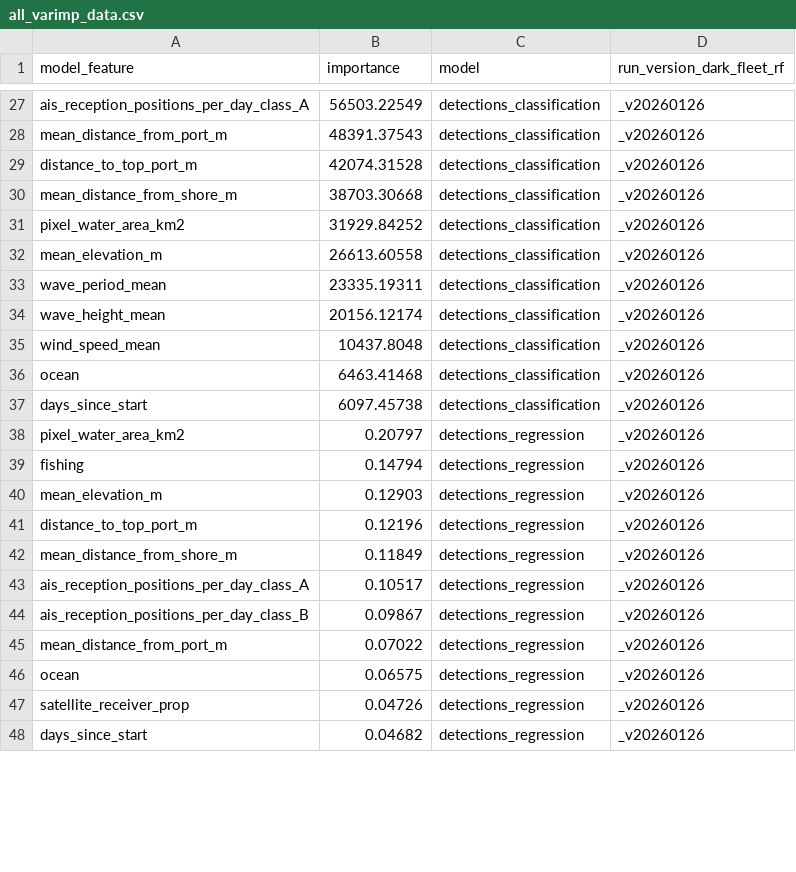
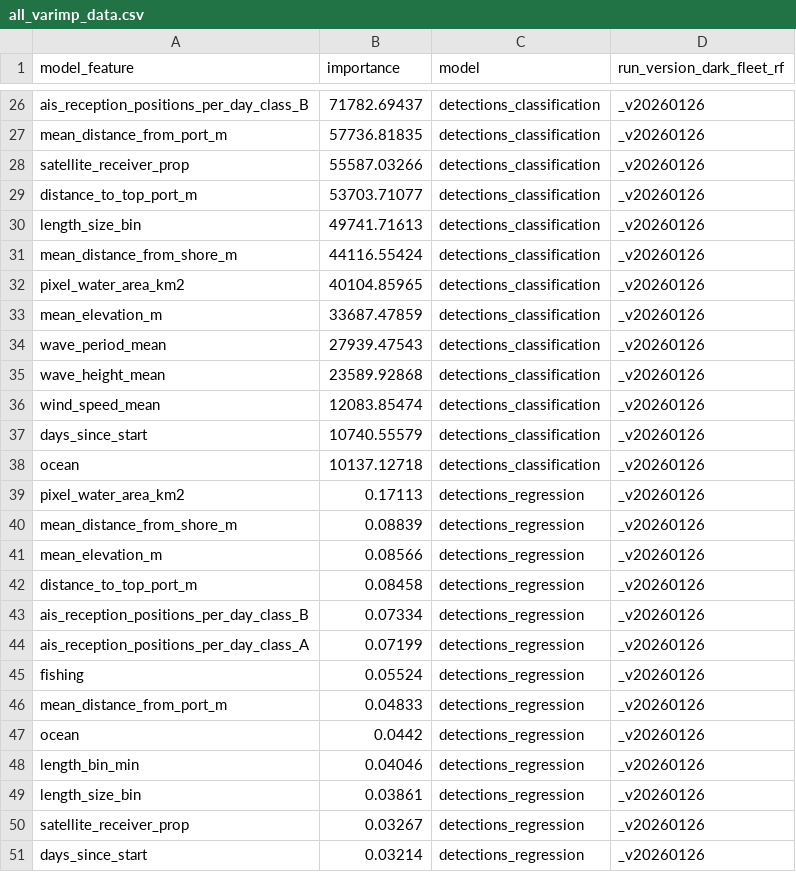
Before and after one commit to emlab-ucsb/paper-ocean-ghg, a CSV file: data/gfw/all_varimp_data.csv, drawn as a sheet; only a part is shown, gaps mark what is left out; removed rows and columns are numbered as before the commit, all else as after; the diff covers the shown part only; the diff names each change by its address in the sheet, - before the commit and + after, or states it on an @@ line.

```diff
--- a/data/gfw/all_varimp_data.csv
+++ b/data/gfw/all_varimp_data.csv
-A26 (model_feature): ais_reception_positions_per_day_class_A
+A26 (model_feature): ais_reception_positions_per_day_class_B
-B26 (importance): 56503.22549
+B26 (importance): 71782.69437
-B27 (importance): 48391.37543
+B27 (importance): 57736.81835
+row 28: satellite_receiver_prop | 55587.03266 | detections_classification | _v20260126
-B29 (importance): 42074.31528
+B29 (importance): 53703.71077
+row 30: length_size_bin | 49741.71613 | detections_classification | _v20260126
-B31 (importance): 38703.30668
+B31 (importance): 44116.55424
-B32 (importance): 31929.84252
+B32 (importance): 40104.85965
-B33 (importance): 26613.60558
+B33 (importance): 33687.47859
-B34 (importance): 23335.19311
+B34 (importance): 27939.47543
-B35 (importance): 20156.12174
+B35 (importance): 23589.92868
-B36 (importance): 10437.8048
+B36 (importance): 12083.85474
-row 36: ocean | 6463.41468 | detections_classification | _v20260126
-B37 (importance): 6097.45738
+B37 (importance): 10740.55579
+row 38: ocean | 10137.12718 | detections_classification | _v20260126
-B39 (importance): 0.20797
+B39 (importance): 0.17113
-A40 (model_feature): fishing
+A40 (model_feature): mean_distance_from_shore_m
-B40 (importance): 0.14794
+B40 (importance): 0.08839
-B41 (importance): 0.12903
+B41 (importance): 0.08566
-B42 (importance): 0.12196
+B42 (importance): 0.08458
-row 42: mean_distance_from_shore_m | 0.11849 | detections_regression | _v20260126
-A43 (model_feature): ais_reception_positions_per_day_class_A
+A43 (model_feature): ais_reception_positions_per_day_class_B
-B43 (importance): 0.10517
+B43 (importance): 0.07334
-A44 (model_feature): ais_reception_positions_per_day_class_B
+A44 (model_feature): ais_reception_positions_per_day_class_A
-B44 (importance): 0.09867
+B44 (importance): 0.07199
+row 45: fishing | 0.05524 | detections_regression | _v20260126
-B46 (importance): 0.07022
+B46 (importance): 0.04833
-B47 (importance): 0.06575
+B47 (importance): 0.0442
+row 48: length_bin_min | 0.04046 | detections_regression | _v20260126
+row 49: length_size_bin | 0.03861 | detections_regression | _v20260126
-B50 (importance): 0.04726
+B50 (importance): 0.03267
-B51 (importance): 0.04682
+B51 (importance): 0.03214
```
Also changed, not shown: 3 added rows, 6 removed rows and 31 edited cells elsewhere in this file, data/gfw/all_performance_metrics.csv, data/gfw/annual_emissions_all_pollutants.csv, 7 other files.
